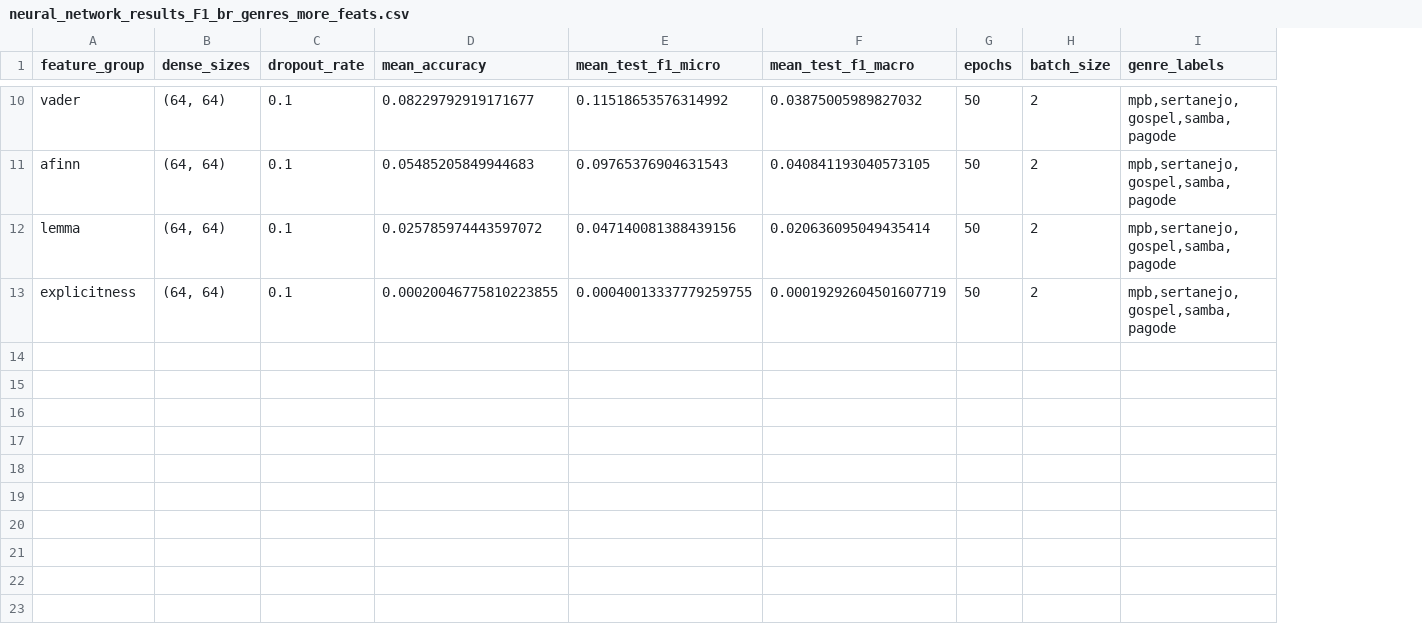
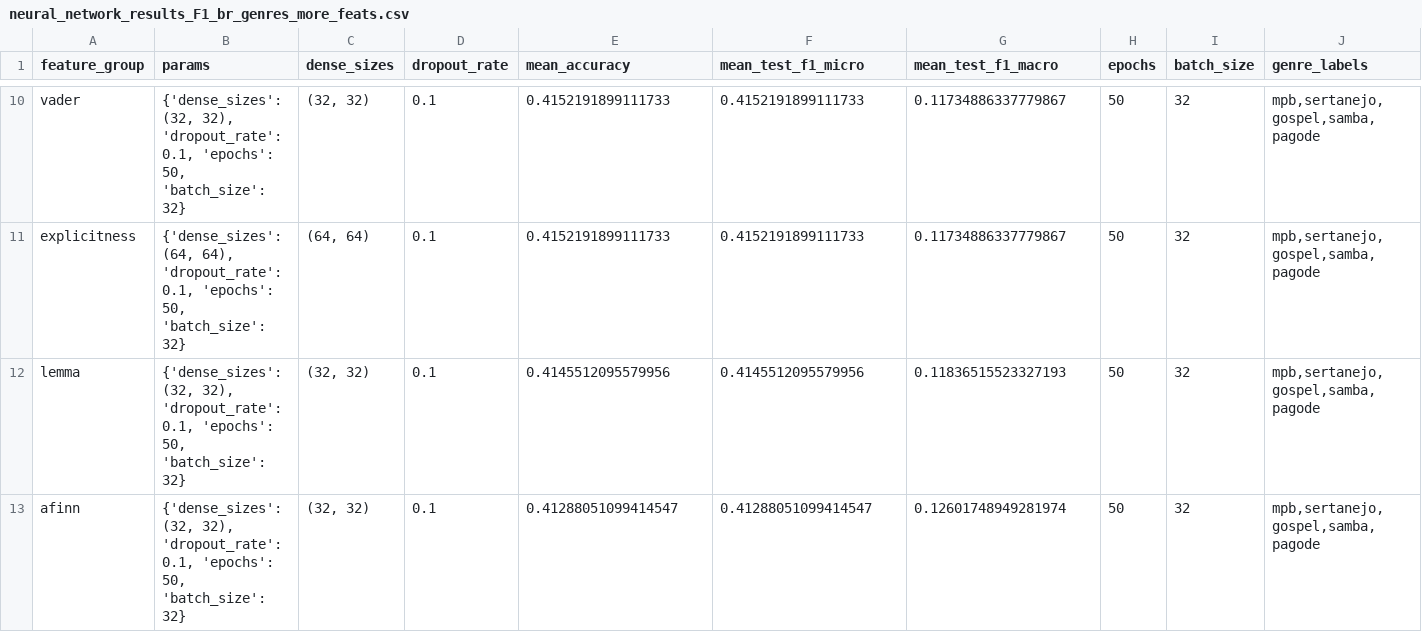
Before and after one commit to leticiatavaresds/Analysis-of-Songs-in-Portuguese, a CSV file: 02_Analysis/02_Output_Kfold_Models/neural_network_results_F1_br_genres_more_feats.csv, drawn as a sheet; only a part is shown, gaps mark what is left out; removed rows and columns are numbered as before the commit, all else as after; the diff covers the shown part only; the diff names each change by its address in the sheet, - before the commit and + after, or states it on an @@ line.

```diff
--- a/02_Analysis/02_Output_Kfold_Models/neural_network_results_F1_br_genres_more_feats.csv
+++ b/02_Analysis/02_Output_Kfold_Models/neural_network_results_F1_br_genres_more_feats.csv
+column B (params), rows 10-11: {'dense_sizes': (32, 32), 'dropout_rate': 0.1, 'epochs': 50, 'batch_size': 32} | {'dense_sizes': (64, 64), 'dropout_rate': 0.1, 'epochs': 50, 'batch_size': 32}
-C10 (dense_sizes): (64, 64)
+C10 (dense_sizes): (32, 32)
-E10 (mean_accuracy): 0.08229792919171677
+E10 (mean_accuracy): 0.4152191899111733
-F10 (mean_test_f1_micro): 0.11518653576314992
+F10 (mean_test_f1_micro): 0.4152191899111733
-G10 (mean_test_f1_macro): 0.03875005989827032
+G10 (mean_test_f1_macro): 0.11734886337779867
-I10 (batch_size): 2
+I10 (batch_size): 32
-row 11: afinn | (64, 64) | 0.1 | 0.05485205849944683 | 0.09765376904631543 | 0.040841193040573105 | 50 | 2 | mpb,sertanejo,gospel,samba,pagode
-row 12: lemma | (64, 64) | 0.1 | 0.025785974443597072 | 0.047140081388439156 | 0.020636095049435414 | 50 | 2 | mpb,sertanejo,gospel,samba,pagode
-E11 (mean_accuracy): 0.00020046775810223855
+E11 (mean_accuracy): 0.4152191899111733
-F11 (mean_test_f1_micro): 0.00040013337779259755
+F11 (mean_test_f1_micro): 0.4152191899111733
-G11 (mean_test_f1_macro): 0.00019292604501607719
+G11 (mean_test_f1_macro): 0.11734886337779867
-I11 (batch_size): 2
+I11 (batch_size): 32
+row 12: lemma | {'dense_sizes': (32, 32), 'dropout_rate': 0.1, 'epochs': 50, 'batch_size': 32} | (32, 32) | 0.1 | 0.4145512095579956 | 0.4145512095579956 | 0.11836515523327193 | 50 | 32 | mpb,sertanejo,gospel,samba,pagode
+row 13: afinn | {'dense_sizes': (32, 32), 'dropout_rate': 0.1, 'epochs': 50, 'batch_size': 32} | (32, 32) | 0.1 | 0.41288051099414547 | 0.41288051099414547 | 0.12601748949281974 | 50 | 32 | mpb,sertanejo,gospel,samba,pagode
```
Also changed, not shown: 2 added rows, 2 removed rows and 26 edited cells elsewhere in this file, 02_Analysis/02_Output_Kfold_Models/neural_network_results_F1_all_genres.csv, 02_Analysis/02_Output_Kfold_Models/neural_network_results_F1_all_genres_more_feats.csv, 30 other files.
